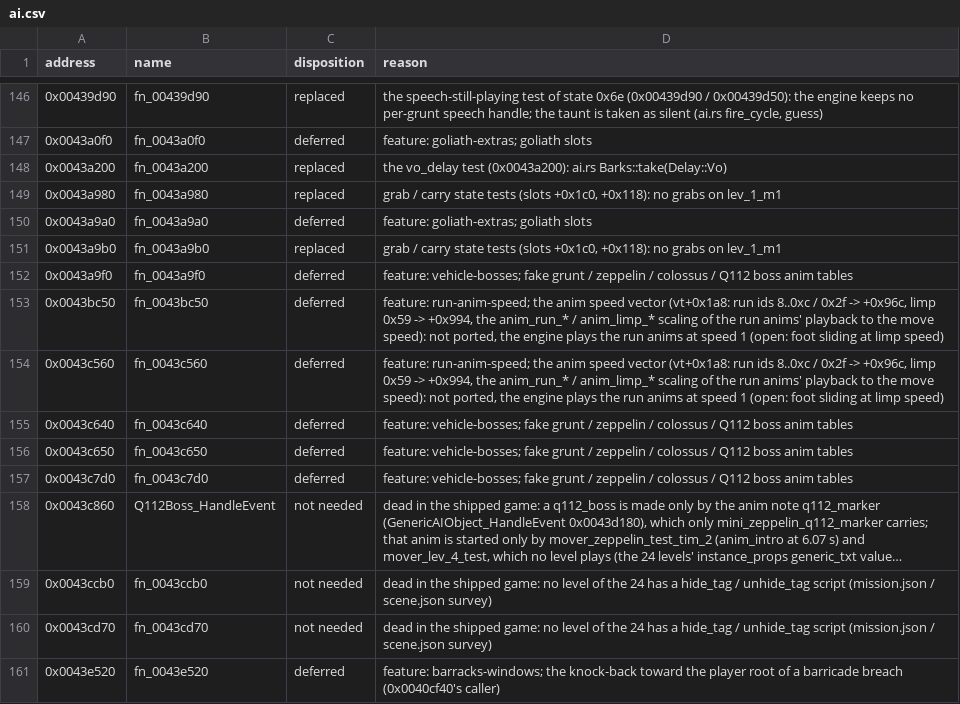
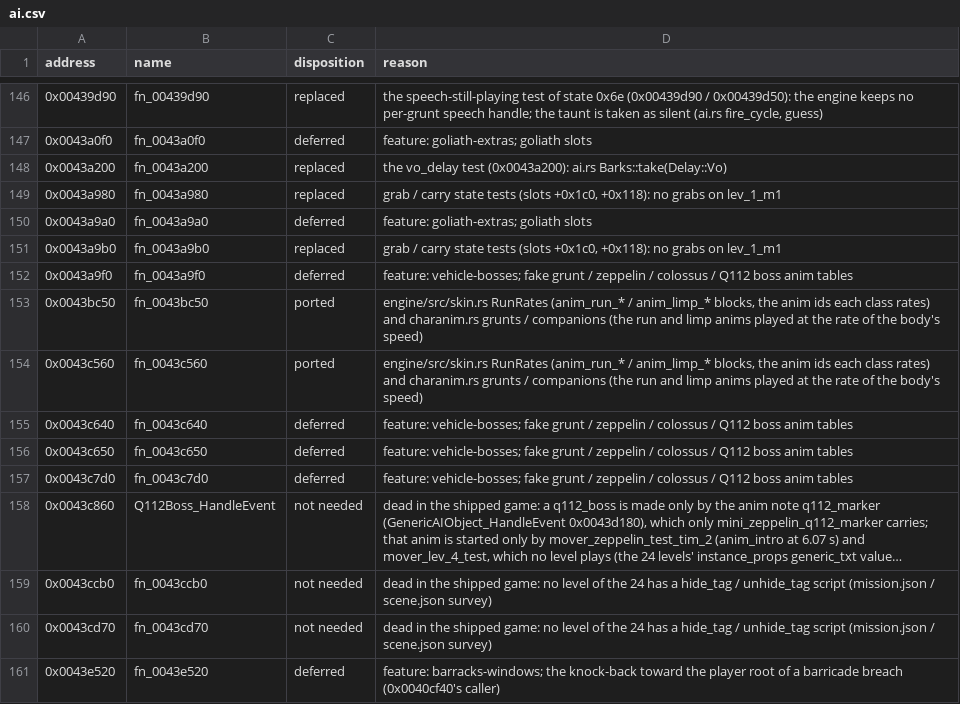
Before and after one commit to NikhilVerma/armed-and-dangerous-recomp, a CSV file: docs/port/ai.csv, drawn as a sheet; only a part is shown, gaps mark what is left out; long unchanged cells end in ….

```diff
--- a/docs/port/ai.csv
+++ b/docs/port/ai.csv
@@ -152,4 +152,4 @@ address,name,disposition,reason
 0x0043a9f0,fn_0043a9f0,deferred,feature: vehicle-bosses; fake grunt / zeppelin / colossus / Q112 boss anim tables
-0x0043bc50,fn_0043bc50,deferred,"feature: run-anim-speed; the anim speed vector (vt+0x1a8: run ids 8..0xc / 0x2f -> +0x96c, limp 0x59 -> +0x994, the anim_run_* / anim_limp_* scaling of the run anims' playback to the move speed): not ported, the engine plays the run anims at speed 1 (open: foot sliding at limp speed)"
-0x0043c560,fn_0043c560,deferred,"feature: run-anim-speed; the anim speed vector (vt+0x1a8: run ids 8..0xc / 0x2f -> +0x96c, limp 0x59 -> +0x994, the anim_run_* / anim_limp_* scaling of the run anims' playback to the move speed): not ported, the engine plays the run anims at speed 1 (open: foot sliding at limp speed)"
+0x0043bc50,fn_0043bc50,ported,"engine/src/skin.rs RunRates (anim_run_* / anim_limp_* blocks, the anim ids each class rates) and charanim.rs grunts / companions (the run and limp anims played at the rate of the body's speed)"
+0x0043c560,fn_0043c560,ported,"engine/src/skin.rs RunRates (anim_run_* / anim_limp_* blocks, the anim ids each class rates) and charanim.rs grunts / companions (the run and limp anims played at the rate of the body's speed)"
 0x0043c640,fn_0043c640,deferred,feature: vehicle-bosses; fake grunt / zeppelin / colossus / Q112 boss anim tables
```
Also changed, not shown: 5 other files.
